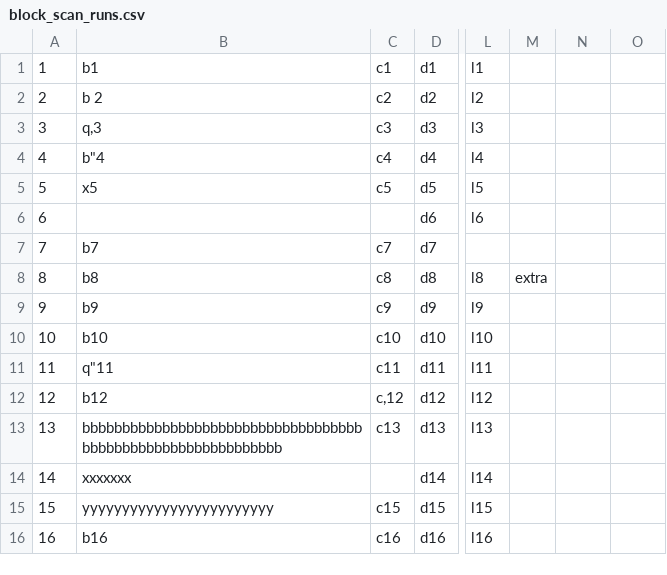
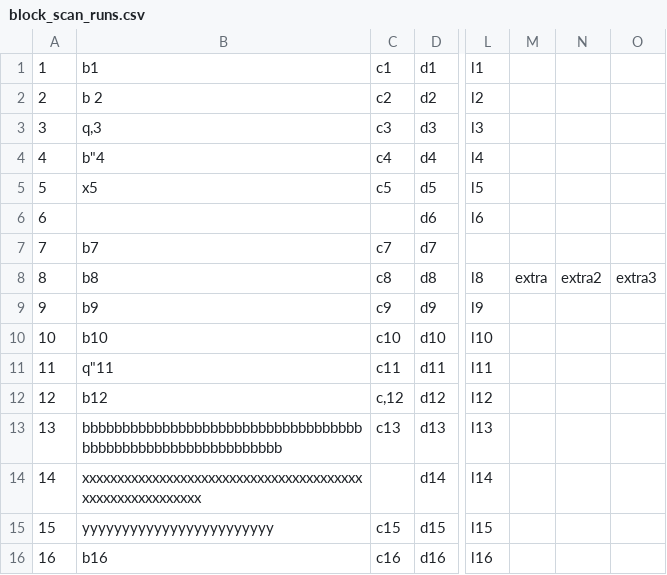
Before and after one commit to PeterVanHolland/duckdb, a CSV file: data/csv/block_scan_runs.csv, drawn as a sheet; only a part is shown, gaps mark what is left out; the diff names each change by its address in the sheet, - before the commit and + after, or states it on an @@ line.

Commit message:
Test delimiters beyond the last column in the run skipping tests
The row with too many values had one value too many, which ends at the row end. It gets three, so that the
block scan meets delimiters at and beyond the column count while it skips runs, in every dialect file. The
three test files are generated again against main (66f6ec9e88c): the rejects list the three values.

```diff
--- a/data/csv/block_scan_runs.csv
+++ b/data/csv/block_scan_runs.csv
-N8: (empty)
+N8: extra2
-O8: (empty)
+O8: extra3
-B14: xxxxxxx
+B14: xxxxxxxxxxxxxxxxxxxxxxxxxxxxxxxxxxxxxxxxxxxxxxxxxxxxxxxxx
```
Also changed, not shown: data/csv/block_scan_runs_cent.csv, data/csv/block_scan_runs_comment.csv, 8 other files.
